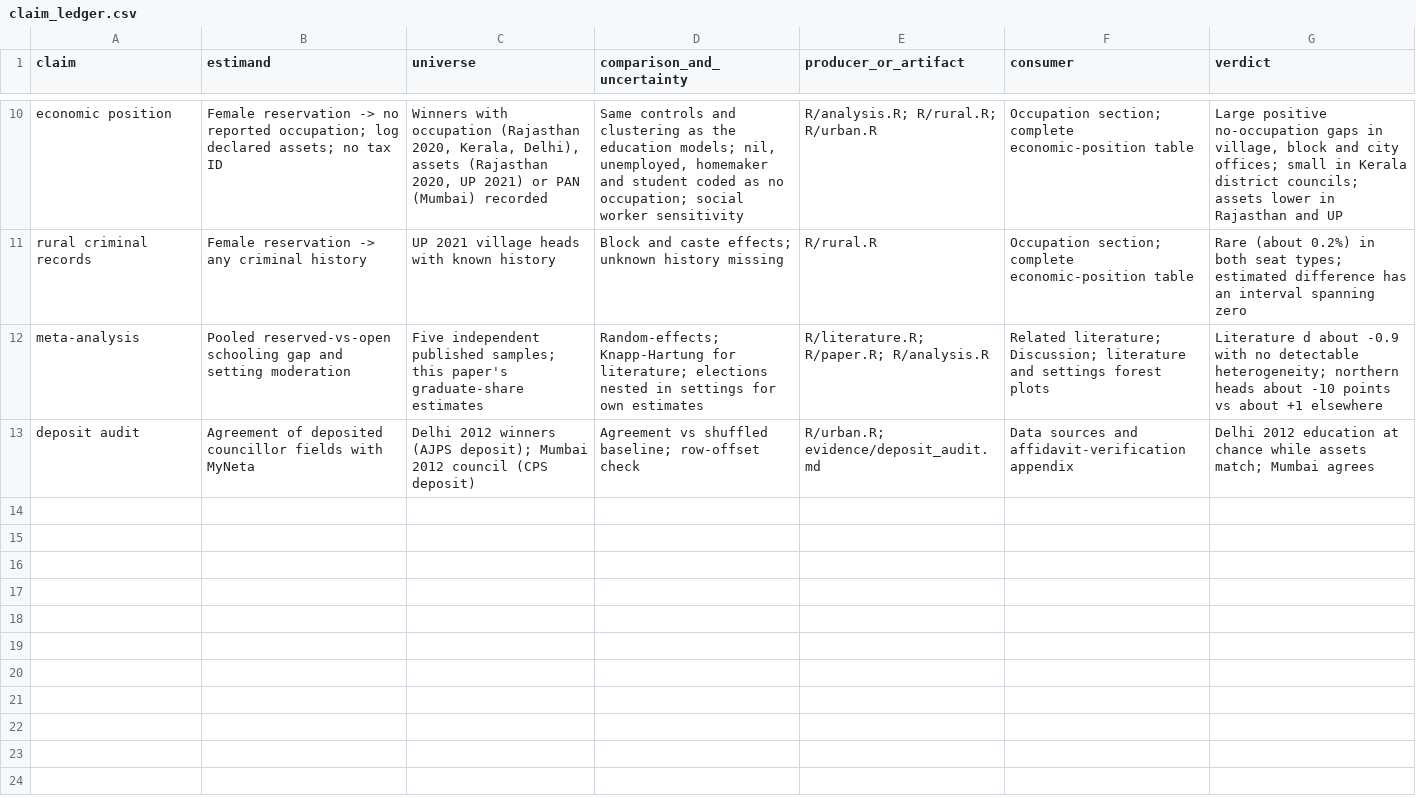
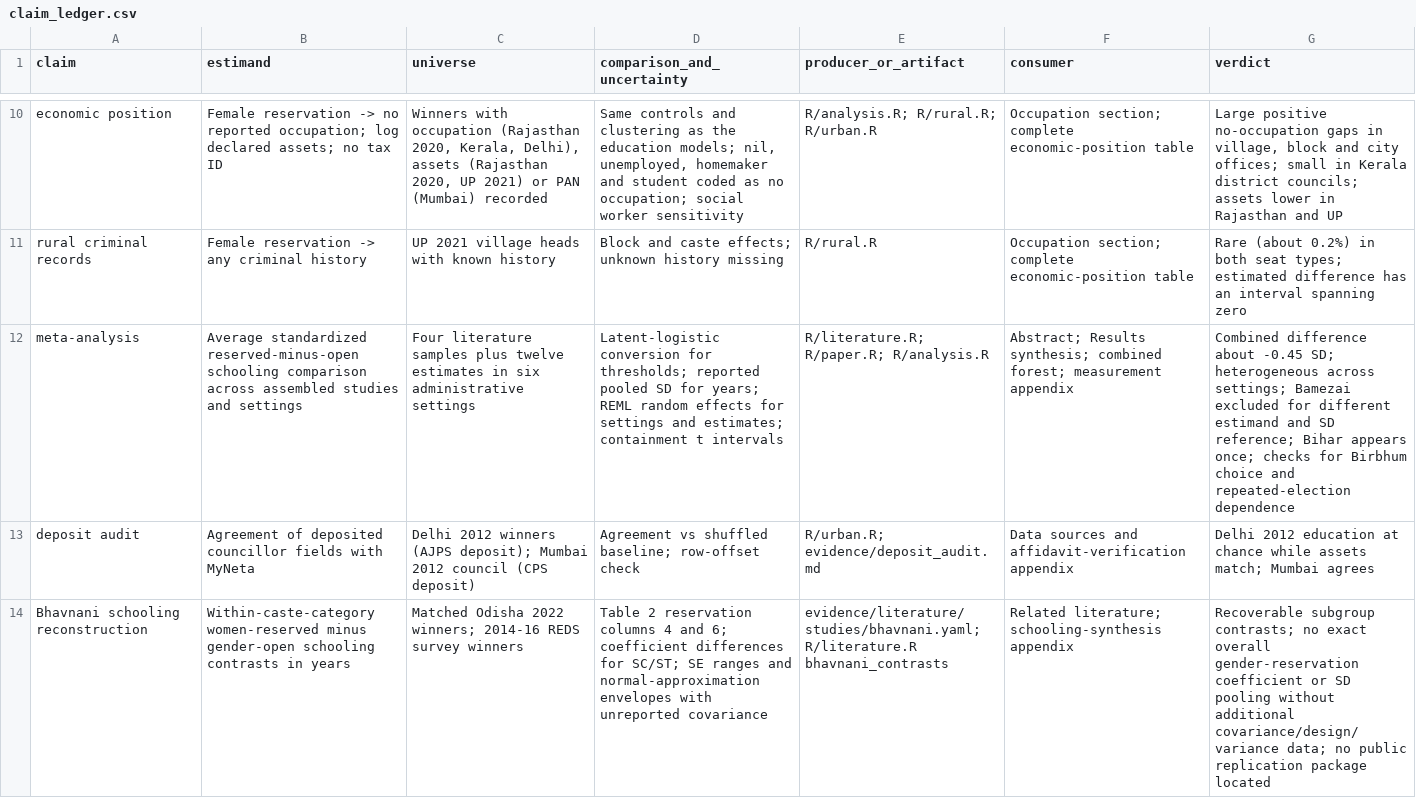
Before and after one commit to in-rolls/quota_elite_quality, a CSV file: evidence/claim_ledger.csv, drawn as a sheet; only a part is shown, gaps mark what is left out; the diff names each change by its address in the sheet, - before the commit and + after, or states it on an @@ line.

Commit message:
Combine schooling evidence and distinguish qualification estimands

```diff
--- a/evidence/claim_ledger.csv
+++ b/evidence/claim_ledger.csv
-B12 (estimand): Pooled reserved-vs-open schooling gap and setting moderation
+B12 (estimand): Average standardized reserved-minus-open schooling comparison across assembled studies and settings
-C12 (universe): Five independent published samples; this paper's graduate-share estimates
+C12 (universe): Four literature samples plus twelve estimates in six administrative settings
-D12 (comparison_and_uncertainty): Random-effects; Knapp-Hartung for literature; elections nested in settings for own estimates
+D12 (comparison_and_uncertainty): Latent-logistic conversion for thresholds; reported pooled SD for years; REML random effects for settings and estimates; containment t intervals
-F12 (consumer): Related literature; Discussion; literature and settings forest plots
+F12 (consumer): Abstract; Results synthesis; combined forest; measurement appendix
-G12 (verdict): Literature d about -0.9 with no detectable heterogeneity; northern heads about -10 points vs about +1 elsewhere
+G12 (verdict): Combined difference about -0.45 SD; heterogeneous across settings; Bamezai excluded for different estimand and SD reference; Bihar appears once; checks for Birbhum choice and repeated-election dependence
+row 14: Bhavnani schooling reconstruction | Within-caste-category women-reserved minus gender-open schooling contrasts in years | Matched Odisha 2022 winners; 2014-16 REDS survey winners | Table 2 reservation columns 4 and 6; coefficient differences for SC/ST; SE ranges and normal-approximation envelopes with unreported covariance | evidence/literature/studies/bhavnani.yaml; R/literature.R bhavnani_contrasts | Related literature; schooling-synthesis appendix | Recoverable subgroup contrasts; no exact overall gender-reservation coefficient or SD pooling without additional covariance/design/variance data; no public replication package located
```
Also changed, not shown: evidence/sources.csv, 20 other files.
